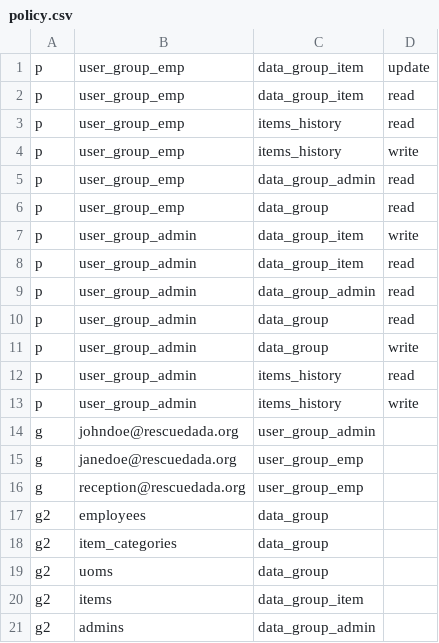
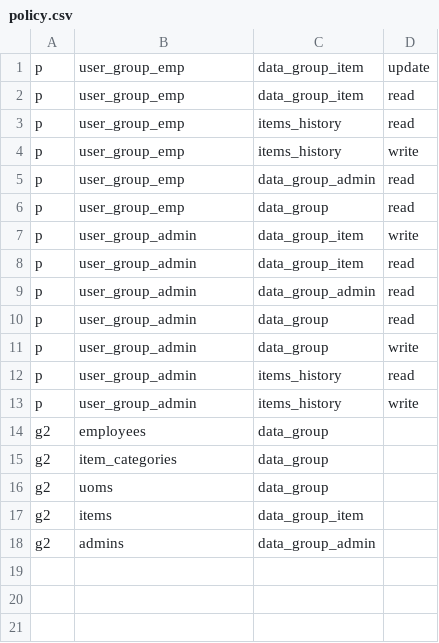
Before and after one commit to KipchirchirIan/inventoryms_ci, a CSV file: writable/casbin/policy.csv, drawn as a sheet; the diff names each change by its address in the sheet, - before the commit and + after, or states it on an @@ line.

Commit message:
Restore file to default state

```diff
--- a/writable/casbin/policy.csv
+++ b/writable/casbin/policy.csv
-row 14: g | johndoe@rescuedada.org | user_group_admin
-row 15: g | janedoe@rescuedada.org | user_group_emp
-row 16: g | reception@rescuedada.org | user_group_emp
```
